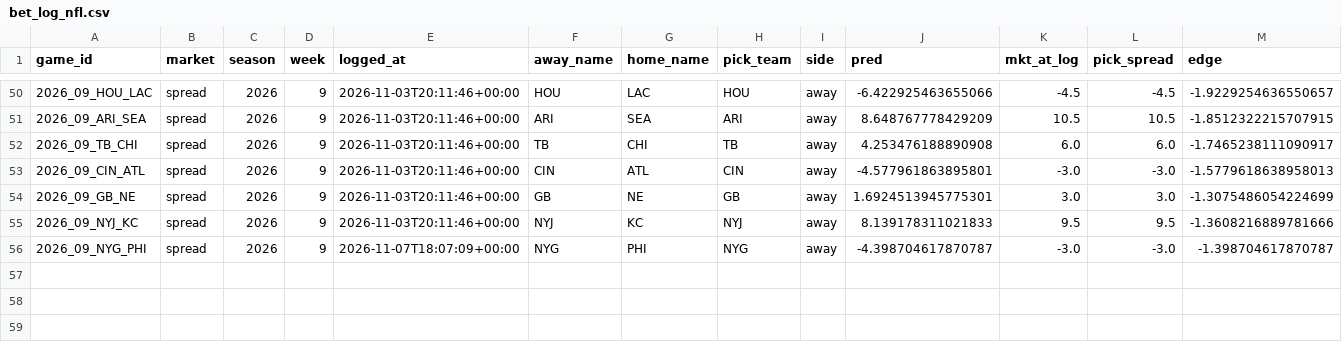
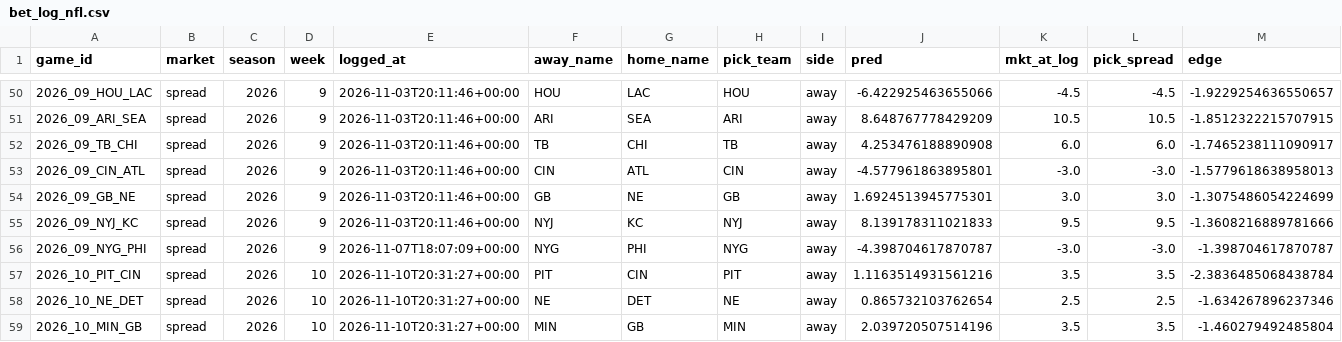
Before and after one commit to ajrog1-collab/CFB_Card, a CSV file: data/bet_log_nfl.csv, drawn as a sheet; only a part is shown, gaps mark what is left out; rows hold the shown columns only; the diff names each change by its address in the sheet, - before the commit and + after, or states it on an @@ line.

```diff
--- a/data/bet_log_nfl.csv
+++ b/data/bet_log_nfl.csv
+row 57: 2026_10_PIT_CIN | spread | 2026 | 10 | 2026-11-10T20:31:27+00:00 | PIT | CIN | PIT | away | 1.1163514931561216 | 3.5 | 3.5 | -2.3836485068438784
+row 58: 2026_10_NE_DET | spread | 2026 | 10 | 2026-11-10T20:31:27+00:00 | NE | DET | NE | away | 0.865732103762654 | 2.5 | 2.5 | -1.634267896237346
+row 59: 2026_10_MIN_GB | spread | 2026 | 10 | 2026-11-10T20:31:27+00:00 | MIN | GB | MIN | away | 2.039720507514196 | 3.5 | 3.5 | -1.460279492485804
```
Also changed, not shown: 5 other files.
